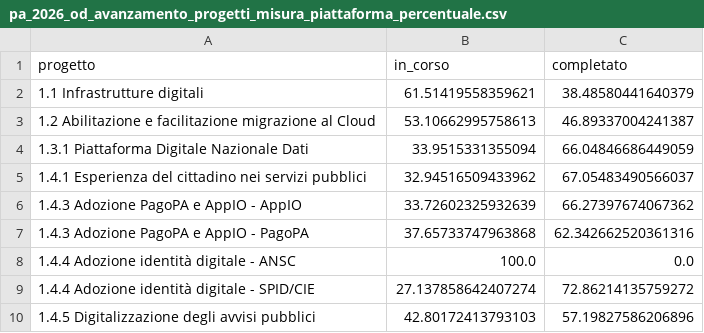
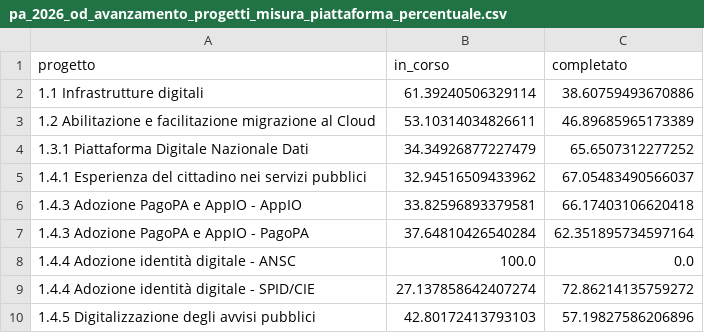
Before and after one commit to teamdigitale/padigitale2026-opendata, a CSV file: data/dataviz/pa_2026_od_avanzamento_progetti_misura_piattaforma_percentuale.csv, drawn as a sheet.

```diff
--- a/data/dataviz/pa_2026_od_avanzamento_progetti_misura_piattaforma_percentuale.csv
+++ b/data/dataviz/pa_2026_od_avanzamento_progetti_misura_piattaforma_percentuale.csv
@@ -1,8 +1,8 @@
 progetto;in_corso;completato
-1.1 Infrastrutture digitali;61.51419558359621;38.48580441640379
-1.2 Abilitazione e facilitazione migrazione al Cloud;53.10662995758613;46.89337004241387
-1.3.1 Piattaforma Digitale Nazionale Dati;33.9515331355094;66.04846686449059
+1.1 Infrastrutture digitali;61.39240506329114;38.60759493670886
+1.2 Abilitazione e facilitazione migrazione al Cloud;53.10314034826611;46.89685965173389
+1.3.1 Piattaforma Digitale Nazionale Dati;34.34926877227479;65.6507312277252
 1.4.1 Esperienza del cittadino nei servizi pubblici;32.94516509433962;67.05483490566037
-1.4.3 Adozione PagoPA e AppIO - AppIO;33.72602325932639;66.27397674067362
-1.4.3 Adozione PagoPA e AppIO - PagoPA;37.65733747963868;62.342662520361316
+1.4.3 Adozione PagoPA e AppIO - AppIO;33.82596893379581;66.17403106620418
+1.4.3 Adozione PagoPA e AppIO - PagoPA;37.64810426540284;62.351895734597164
 1.4.4 Adozione identità digitale - ANSC;100.0;0.0
```
Also changed, not shown: data/dataviz/pa_2026_od_avanzamento_progetti_misura_piattaforma_percentuale_comuni.csv, data/dataviz/pa_2026_od_importo_progetti_misura_piattaforma.csv, 10 other files.
